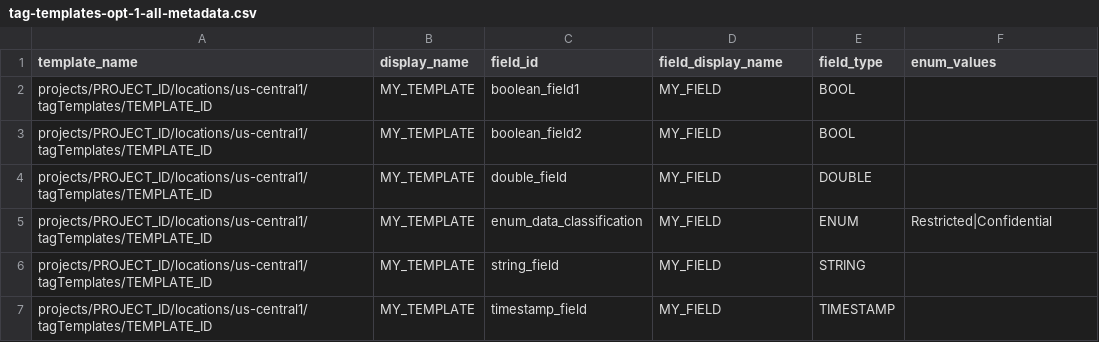
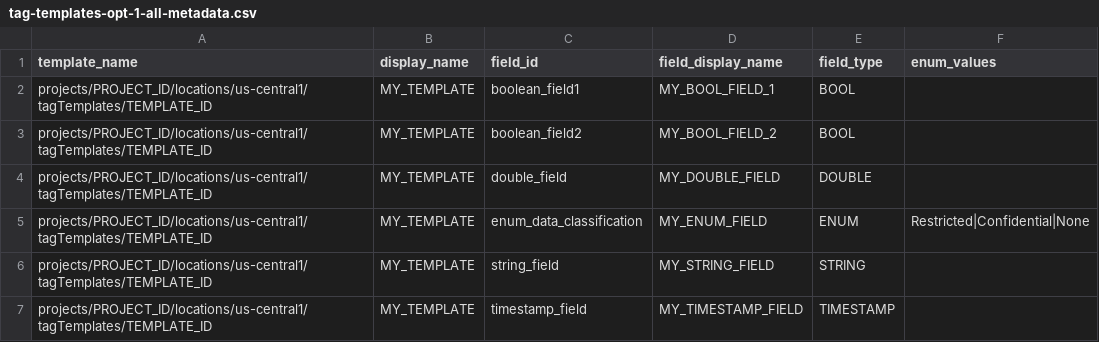
Before and after one commit to mesmacosta/datacatalog-util, a CSV file: sample-input/create-tag-templates/tag-templates-opt-1-all-metadata.csv, drawn as a sheet.

```diff
--- a/sample-input/create-tag-templates/tag-templates-opt-1-all-metadata.csv
+++ b/sample-input/create-tag-templates/tag-templates-opt-1-all-metadata.csv
@@ -1,7 +1,7 @@
 template_name,display_name,field_id,field_display_name,field_type,enum_values
-projects/PROJECT_ID/locations/us-central1/tagTemplates/TEMPLATE_ID,MY_TEMPLATE,boolean_field1,MY_FIELD,BOOL,
-projects/PROJECT_ID/locations/us-central1/tagTemplates/TEMPLATE_ID,MY_TEMPLATE,boolean_field2,MY_FIELD,BOOL,
-projects/PROJECT_ID/locations/us-central1/tagTemplates/TEMPLATE_ID,MY_TEMPLATE,double_field,MY_FIELD,DOUBLE,
-projects/PROJECT_ID/locations/us-central1/tagTemplates/TEMPLATE_ID,MY_TEMPLATE,enum_data_classification,MY_FIELD,ENUM,Restricted|Confidential
-projects/PROJECT_ID/locations/us-central1/tagTemplates/TEMPLATE_ID,MY_TEMPLATE,string_field,MY_FIELD,STRING,
-projects/PROJECT_ID/locations/us-central1/tagTemplates/TEMPLATE_ID,MY_TEMPLATE,timestamp_field,MY_FIELD,TIMESTAMP,
+projects/PROJECT_ID/locations/us-central1/tagTemplates/TEMPLATE_ID,MY_TEMPLATE,boolean_field1,MY_BOOL_FIELD_1,BOOL,
+projects/PROJECT_ID/locations/us-central1/tagTemplates/TEMPLATE_ID,MY_TEMPLATE,boolean_field2,MY_BOOL_FIELD_2,BOOL,
+projects/PROJECT_ID/locations/us-central1/tagTemplates/TEMPLATE_ID,MY_TEMPLATE,double_field,MY_DOUBLE_FIELD,DOUBLE,
+projects/PROJECT_ID/locations/us-central1/tagTemplates/TEMPLATE_ID,MY_TEMPLATE,enum_data_classification,MY_ENUM_FIELD,ENUM,Restricted|Confidential|None
+projects/PROJECT_ID/locations/us-central1/tagTemplates/TEMPLATE_ID,MY_TEMPLATE,string_field,MY_STRING_FIELD,STRING,
+projects/PROJECT_ID/locations/us-central1/tagTemplates/TEMPLATE_ID,MY_TEMPLATE,timestamp_field,MY_TIMESTAMP_FIELD,TIMESTAMP,
```
Also changed, not shown: 1 other file.
